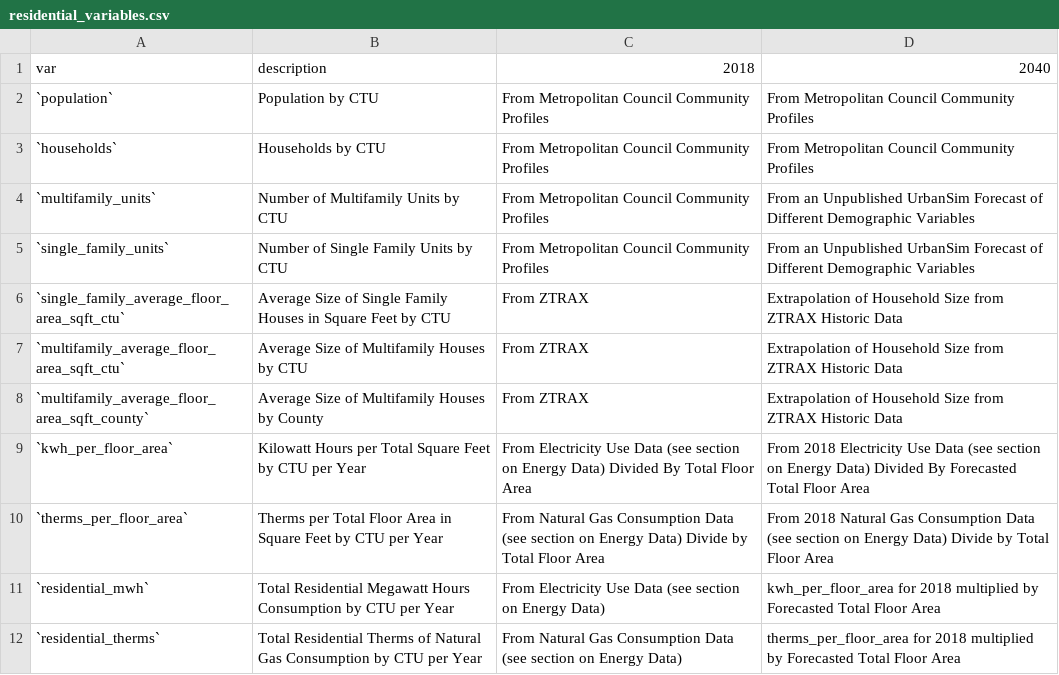
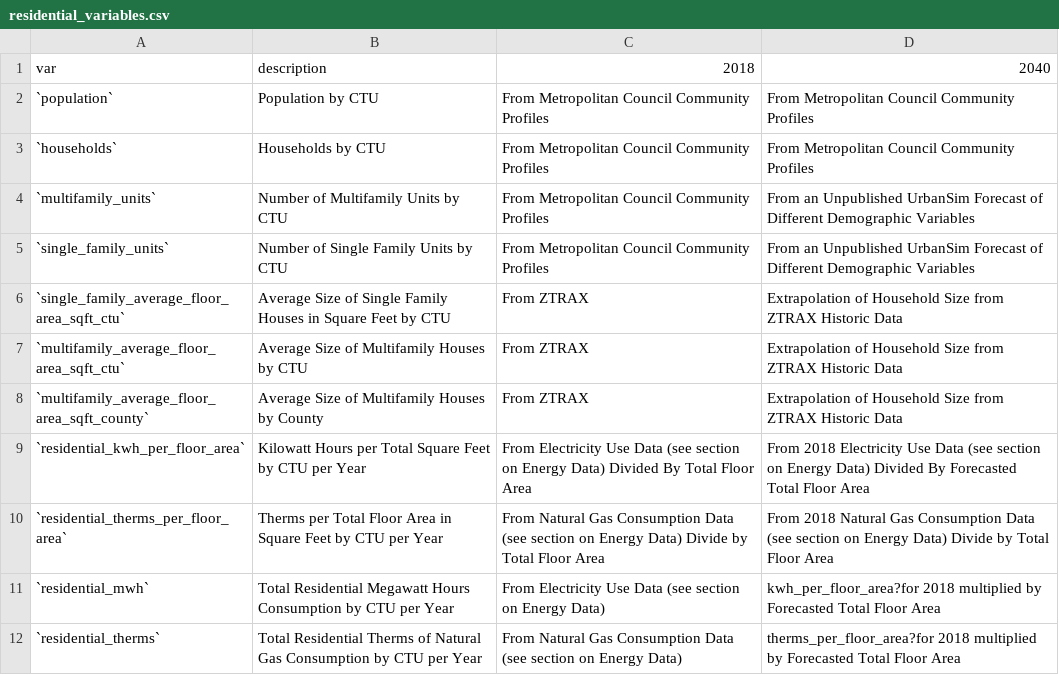
Before and after one commit to Metropolitan-Council/ghg.gert, a CSV file: data-raw/transportation_data_processing/indices/residential_variables.csv, drawn as a sheet; the diff names each change by its address in the sheet, - before the commit and + after, or states it on an @@ line.

Commit message:
non residential strategies work

```diff
--- a/data-raw/transportation_data_processing/indices/residential_variables.csv
+++ b/data-raw/transportation_data_processing/indices/residential_variables.csv
-A9: `kwh_per_floor_area`
+A9: `residential_kwh_per_floor_area`
-A10: `therms_per_floor_area`
+A10: `residential_therms_per_floor_area`
-D11: kwh_per_floor_area for 2018 multiplied…
+D11: kwh_per_floor_area?for 2018 multiplied…
-D12: therms_per_floor_area for 2018 multiplied…
+D12: therms_per_floor_area?for 2018 multiplied…
```
Also changed, not shown: 11 other files.
